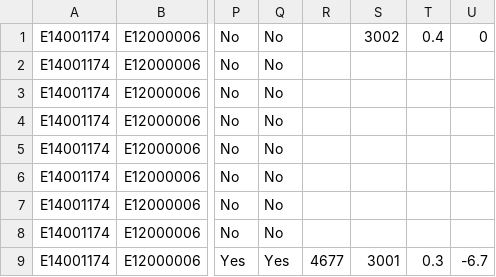
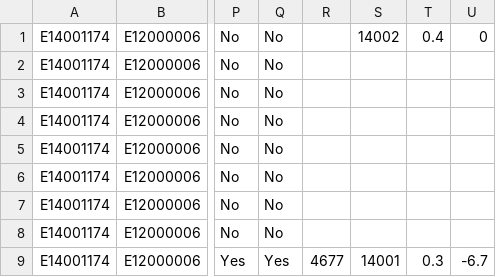
Before and after one commit to ukparliament/psephology, a CSV file: db/data/results-by-parliament/59/general-election/candidacies.csv, drawn as a sheet; only a part is shown, gaps mark what is left out; the diff names each change by its address in the sheet, - before the commit and + after, or states it on an @@ line.

Commit message:
upped votes

```diff
--- a/db/data/results-by-parliament/59/general-election/candidacies.csv
+++ b/db/data/results-by-parliament/59/general-election/candidacies.csv
-S1: 3002
+S1: 14002
-S9: 3001
+S9: 14001
```
